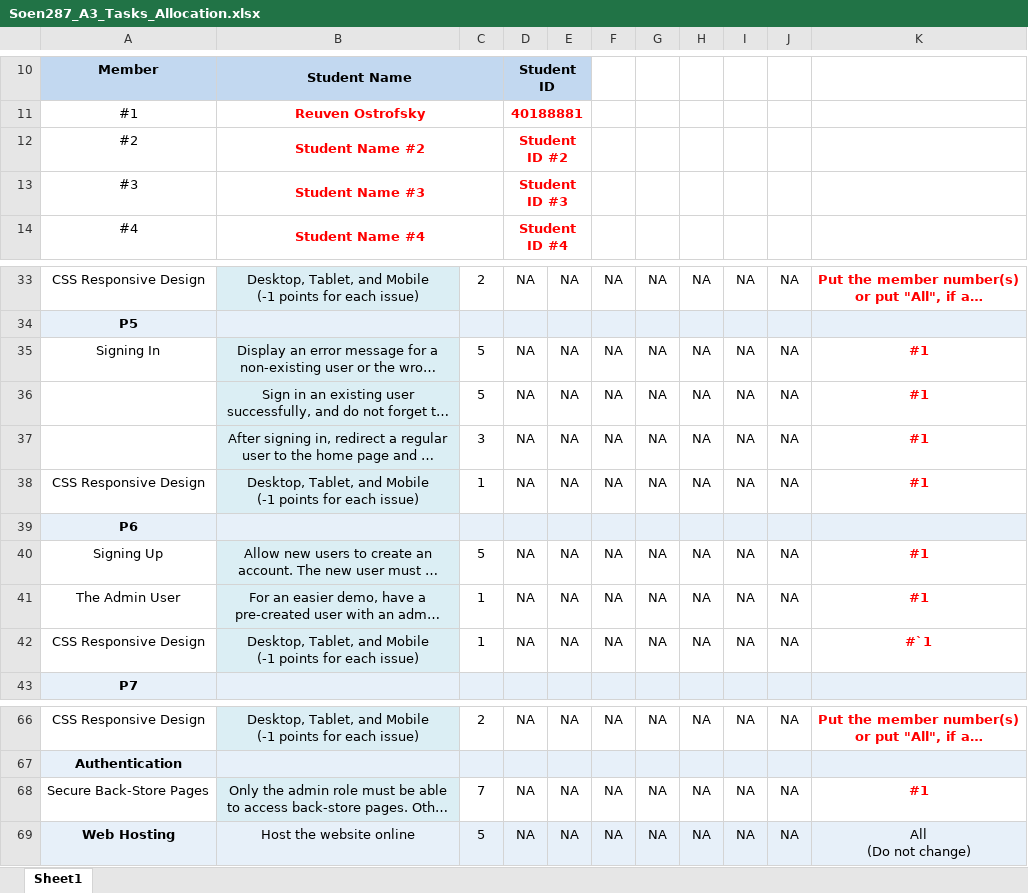
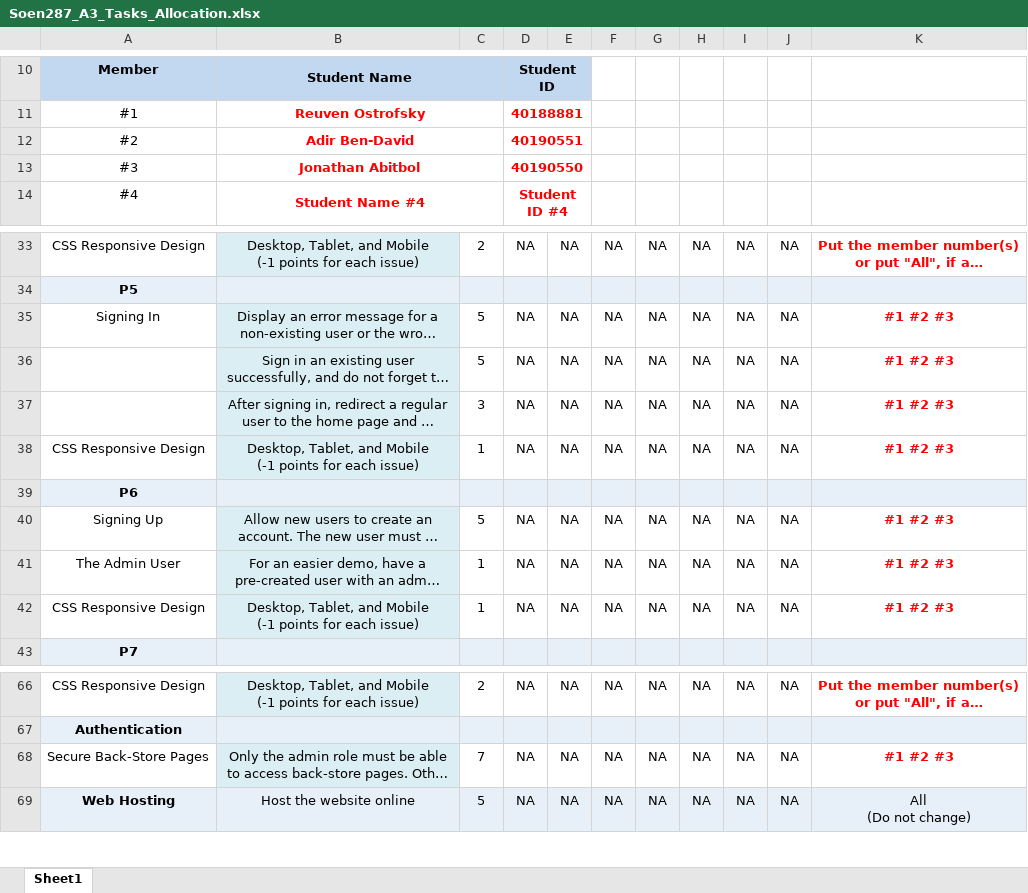
Before and after one commit to Mina-Awadalla-92/SOEN-287, an Excel workbook: Soen287_A3_Tasks_Allocation.xlsx, sheet Sheet1, drawn as a sheet; only a part is shown, gaps mark what is left out; long unchanged cells end in …; values as stored, in another font and other column widths than the file's, no borders; charts and pictures not drawn; the diff names each change by its address in the sheet, - before the commit and + after, or states it on an @@ line.

Commit message:
Update Soen287_A3_Tasks_Allocation.xlsx

```diff
--- a/Soen287_A3_Tasks_Allocation.xlsx (sheet Sheet1)
+++ b/Soen287_A3_Tasks_Allocation.xlsx (sheet Sheet1)
-B12: Student Name #2
+B12: Adir Ben-David
-D12: Student ID #2
+D12: 40190551
-B13: Student Name #3
+B13: Jonathan Abitbol
-D13: Student ID #3
+D13: 40190550
-K35:K38: #1
+K35:K38: #1 #2 #3
-K40:K41: #1
+K40:K41: #1 #2 #3
-K42: #`1
+K42: #1 #2 #3
-K68: #1
+K68: #1 #2 #3
```
